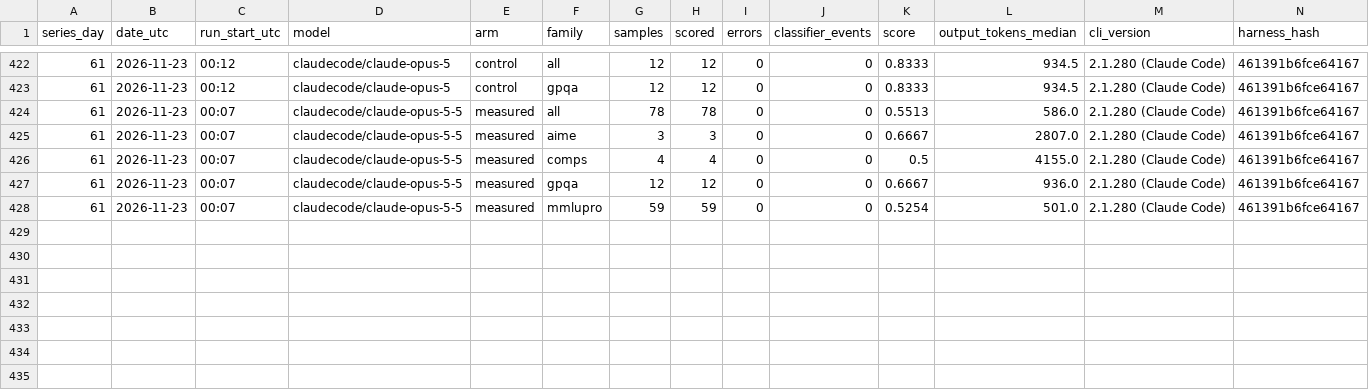
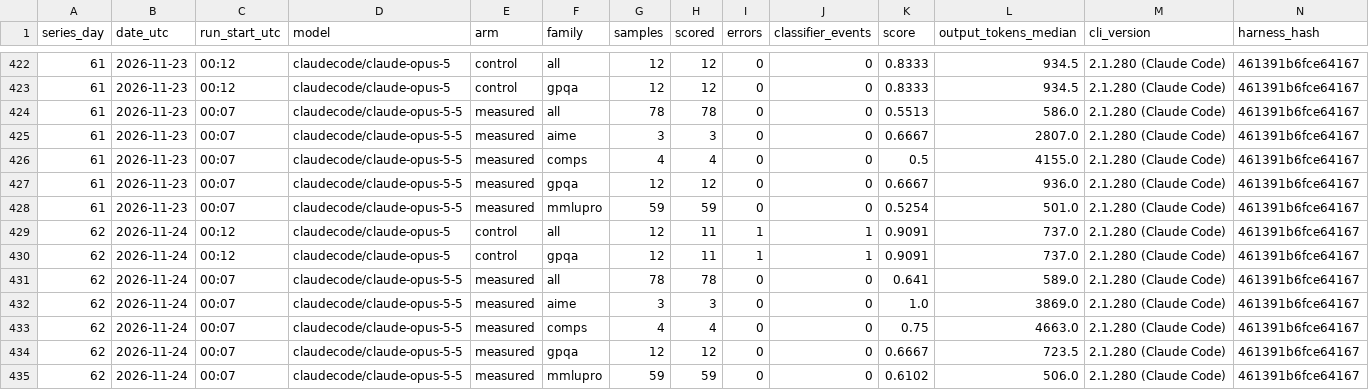
Before and after one commit to unfocusedbunny/claudelit, a CSV file: data/livenerf/daily.csv, drawn as a sheet; only a part is shown, gaps mark what is left out; rows hold the shown columns only; the diff names each change by its address in the sheet, - before the commit and + after, or states it on an @@ line.

```diff
--- a/data/livenerf/daily.csv
+++ b/data/livenerf/daily.csv
+row 429: 62 | 2026-11-24 | 00:12 | claudecode/claude-opus-5 | control | all | 12 | 11 | 1 | 1 | 0.9091 | 737.0 | 2.1.280 (Claude Code) | 461391b6fce64167
+row 430: 62 | 2026-11-24 | 00:12 | claudecode/claude-opus-5 | control | gpqa | 12 | 11 | 1 | 1 | 0.9091 | 737.0 | 2.1.280 (Claude Code) | 461391b6fce64167
+row 431: 62 | 2026-11-24 | 00:07 | claudecode/claude-opus-5-5 | measured | all | 78 | 78 | 0 | 0 | 0.641 | 589.0 | 2.1.280 (Claude Code) | 461391b6fce64167
+row 432: 62 | 2026-11-24 | 00:07 | claudecode/claude-opus-5-5 | measured | aime | 3 | 3 | 0 | 0 | 1.0 | 3869.0 | 2.1.280 (Claude Code) | 461391b6fce64167
+row 433: 62 | 2026-11-24 | 00:07 | claudecode/claude-opus-5-5 | measured | comps | 4 | 4 | 0 | 0 | 0.75 | 4663.0 | 2.1.280 (Claude Code) | 461391b6fce64167
+row 434: 62 | 2026-11-24 | 00:07 | claudecode/claude-opus-5-5 | measured | gpqa | 12 | 12 | 0 | 0 | 0.6667 | 723.5 | 2.1.280 (Claude Code) | 461391b6fce64167
+row 435: 62 | 2026-11-24 | 00:07 | claudecode/claude-opus-5-5 | measured | mmlupro | 59 | 59 | 0 | 0 | 0.6102 | 506.0 | 2.1.280 (Claude Code) | 461391b6fce64167
```
Also changed, not shown: data/github/daily.csv.
